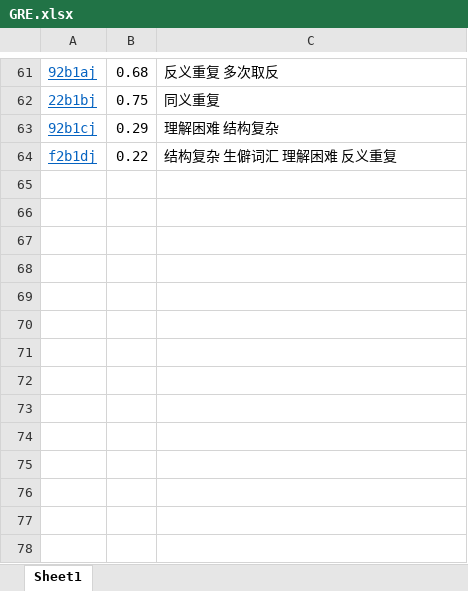
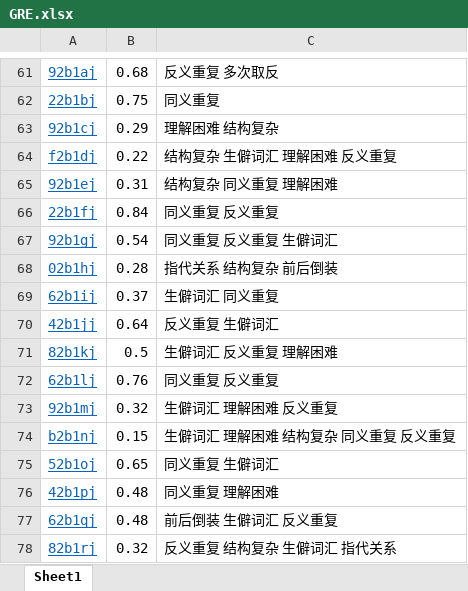
Before and after one commit to Oliver-Q/ETRS-for-Verbal-Reasoning-Questions, an Excel workbook: GRE.xlsx, sheet Sheet1, drawn as a sheet; only a part is shown, gaps mark what is left out; values as stored, in another font and other column widths than the file's, no borders; the diff names each change by its address in the sheet, - before the commit and + after, or states it on an @@ line.

Commit message:
Add new GRE verbal task

```diff
--- a/GRE.xlsx (sheet Sheet1)
+++ b/GRE.xlsx (sheet Sheet1)
+row 65: 92b1ej | 0.31 | 结构复杂 同义重复 理解困难
+row 66: 22b1fj | 0.84 | 同义重复 反义重复
+row 67: 92b1gj | 0.54 | 同义重复 反义重复 生僻词汇
+row 68: 02b1hj | 0.28 | 指代关系 结构复杂 前后倒装
+row 69: 62b1ij | 0.37 | 生僻词汇 同义重复
+row 70: 42b1jj | 0.64 | 反义重复 生僻词汇
+row 71: 82b1kj | 0.5 | 生僻词汇 反义重复 理解困难
+row 72: 62b1lj | 0.76 | 同义重复 反义重复
+row 73: 92b1mj | 0.32 | 生僻词汇 理解困难 反义重复
+row 74: b2b1nj | 0.15 | 生僻词汇 理解困难 结构复杂 同义重复 反义重复
+row 75: 52b1oj | 0.65 | 同义重复 生僻词汇
+row 76: 42b1pj | 0.48 | 同义重复 理解困难
+row 77: 62b1qj | 0.48 | 前后倒装 生僻词汇 反义重复
+row 78: 82b1rj | 0.32 | 反义重复 结构复杂 生僻词汇 指代关系
```
